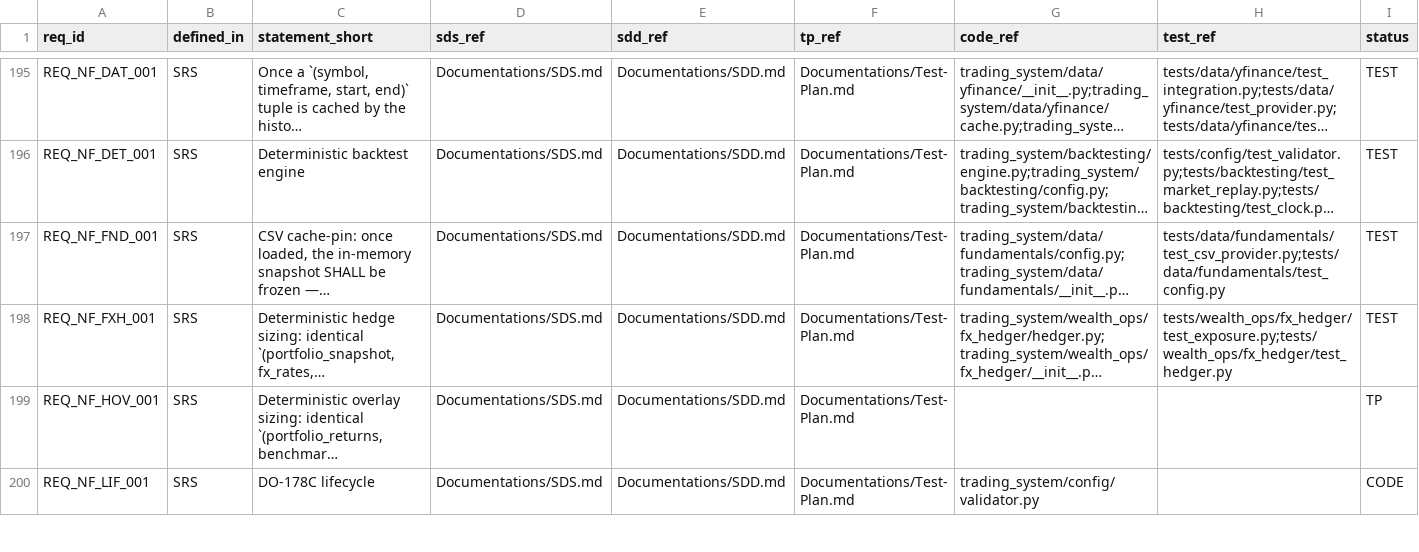
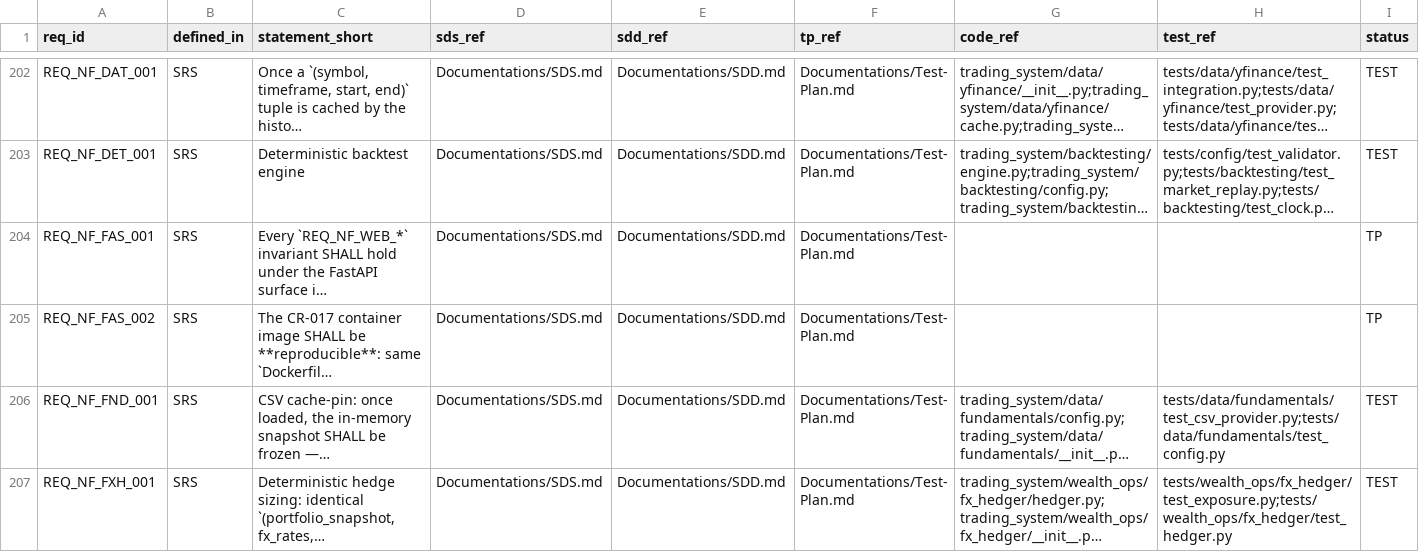
Before and after one commit to lfazio/trading-bot, a CSV file: docs/traceability.csv, drawn as a sheet; only a part is shown, gaps mark what is left out; the shorter side is filled out with more unchanged rows; long unchanged cells end in …; the diff covers the shown part only; the diff names each change by its address in the sheet, - before the commit and + after, or states it on an @@ line.

```diff
--- a/docs/traceability.csv
+++ b/docs/traceability.csv
+row 204: REQ_NF_FAS_001 | SRS | Every `REQ_NF_WEB_*` invariant SHALL hold under the FastAPI surface i… | Documentations/SDS.md | Documentations/SDD.md | Documentations/Test-Plan.md |  |  | TP
+row 205: REQ_NF_FAS_002 | SRS | The CR-017 container image SHALL be **reproducible**: same `Dockerfil… | Documentations/SDS.md | Documentations/SDD.md | Documentations/Test-Plan.md |  |  | TP
```
Also changed, not shown: 18 added rows elsewhere in this file, 1 other file.
